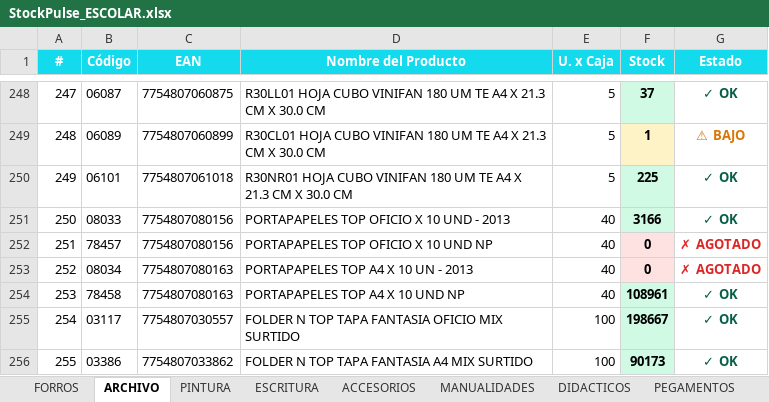
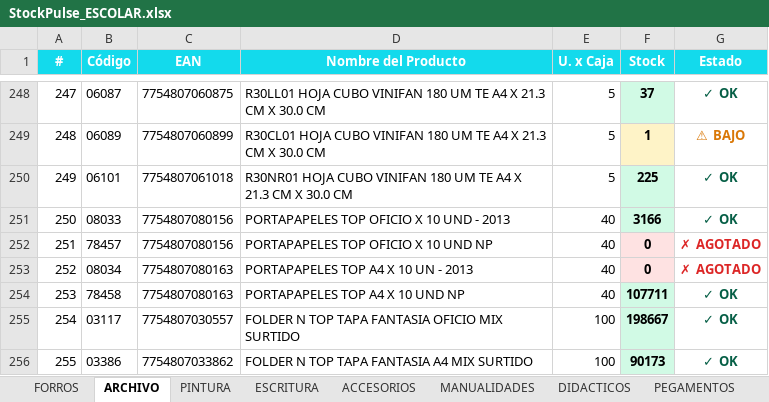
Before and after one commit to CarlosCus1/Stock_Reporter, an Excel workbook: reports/StockPulse_ESCOLAR.xlsx, sheet ARCHIVO, drawn as a sheet; only a part is shown, gaps mark what is left out; values as stored, in another font and other column widths than the file's, no borders; the diff names each change by its address in the sheet, - before the commit and + after, or states it on an @@ line.

```diff
--- a/reports/StockPulse_ESCOLAR.xlsx (sheet ARCHIVO)
+++ b/reports/StockPulse_ESCOLAR.xlsx (sheet ARCHIVO)
-F254 (Stock): 108961
+F254 (Stock): 107711
```
Also changed, not shown: sheet FORROS, sheet ESCRITURA, reports/StockPulse_PELOTAS.xlsx, reports/StockPulse_REPRESENTADAS.xlsx, 1 other file.
